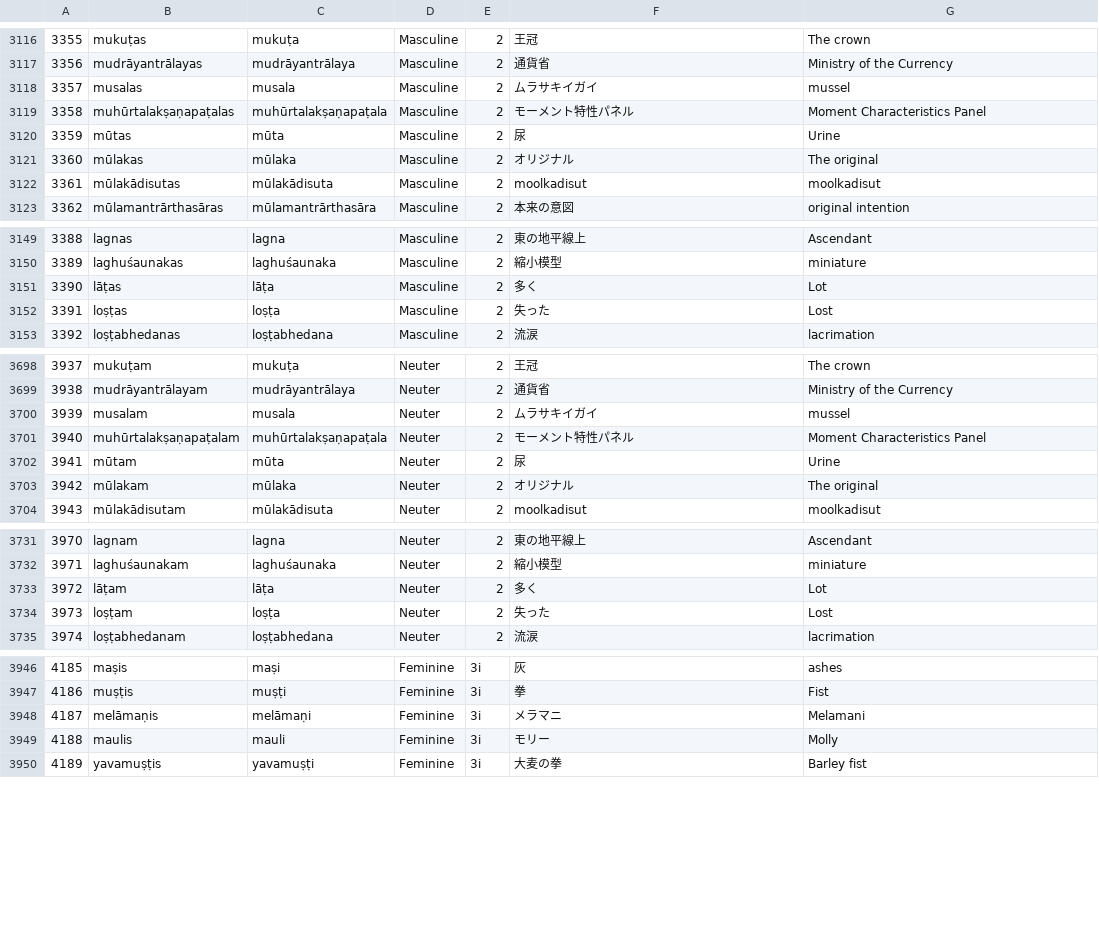
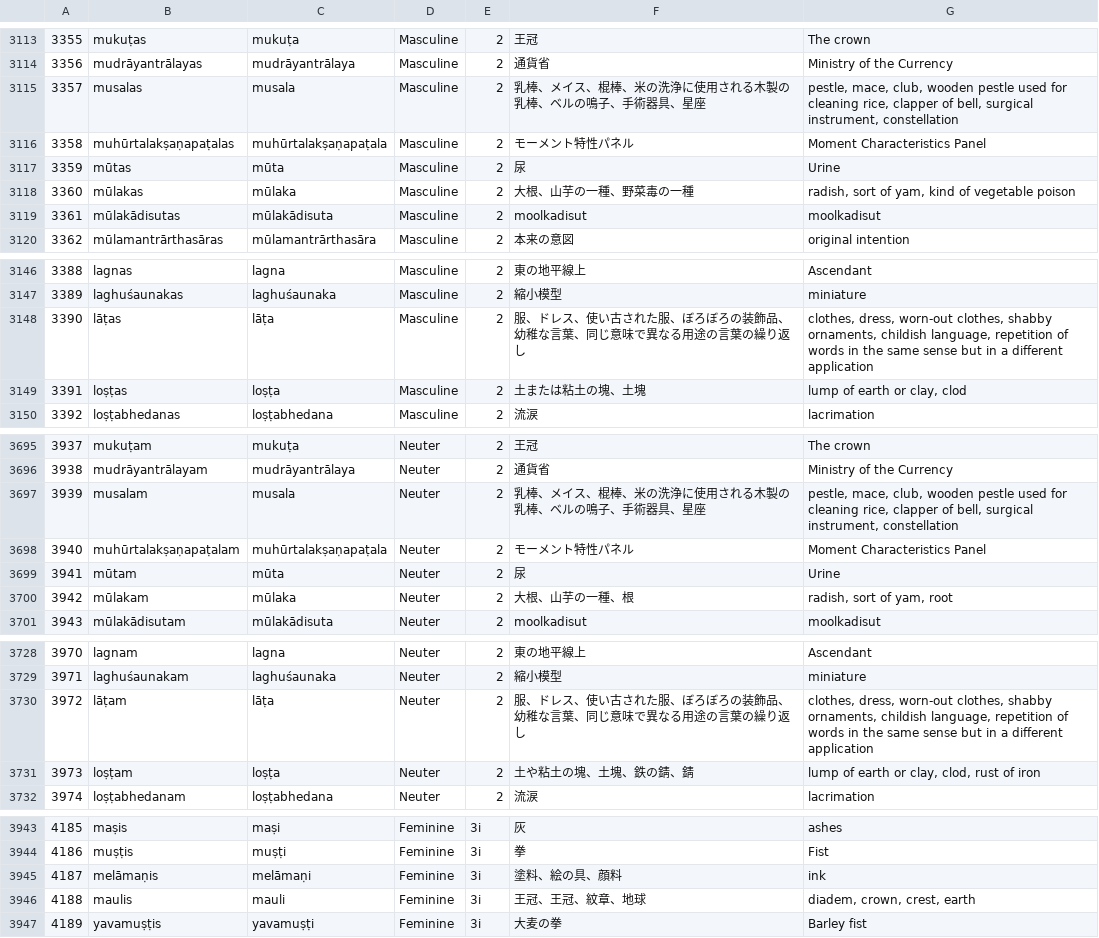
Before and after one commit to Anarcho-Hacktivist-JP/indoeuropean_dictionary, a CSV file: 起動方法・参考サイト/DB/noun_sanskrit.csv, drawn as a sheet; only a part is shown, gaps mark what is left out; the diff covers the shown part only.

```diff
--- a/起動方法・参考サイト/DB/noun_sanskrit.csv
+++ b/起動方法・参考サイト/DB/noun_sanskrit.csv
@@ -3117,6 +3114,6 @@
 "3356","mudrāyantrālayas","mudrāyantrālaya","Masculine","2","通貨省","Ministry of the Currency"
-"3357","musalas","musala","Masculine","2","ムラサキイガイ","mussel"
+"3357","musalas","musala","Masculine","2","乳棒、メイス、棍棒、米の洗浄に使用される木製の乳棒、ベルの鳴子、手術器具、星座","pestle, mace, club, wooden pestle used for cleaning rice, clapper of bell, surgical instrument, constellation "
 "3358","muhūrtalakṣaṇapaṭalas","muhūrtalakṣaṇapaṭala","Masculine","2","モーメント特性パネル","Moment Characteristics Panel"
 "3359","mūtas","mūta","Masculine","2","尿","Urine"
-"3360","mūlakas","mūlaka","Masculine","2","オリジナル","The original"
+"3360","mūlakas","mūlaka","Masculine","2","大根、山芋の一種、野菜毒の一種","radish, sort of yam, kind of vegetable poison"
 "3361","mūlakādisutas","mūlakādisuta","Masculine","2","moolkadisut","moolkadisut"
@@ -3150,4 +3147,4 @@
 "3389","laghuśaunakas","laghuśaunaka","Masculine","2","縮小模型","miniature"
-"3390","lāṭas","lāṭa","Masculine","2","多く","Lot"
-"3391","loṣṭas","loṣṭa","Masculine","2","失った","Lost"
+"3390","lāṭas","lāṭa","Masculine","2","服、ドレス、使い古された服、ぼろぼろの装飾品、幼稚な言葉、同じ意味で異なる用途の言葉の繰り返し","clothes, dress, worn-out clothes, shabby ornaments, childish language, repetition of words in the same sense but in a different application"
+"3391","loṣṭas","loṣṭa","Masculine","2","土または粘土の塊、土塊","lump of earth or clay, clod"
 "3392","loṣṭabhedanas","loṣṭabhedana","Masculine","2","流涙","lacrimation"
@@ -3699,6 +3696,6 @@
 "3938","mudrāyantrālayam","mudrāyantrālaya","Neuter","2","通貨省","Ministry of the Currency"
-"3939","musalam","musala","Neuter","2","ムラサキイガイ","mussel"
+"3939","musalam","musala","Neuter","2","乳棒、メイス、棍棒、米の洗浄に使用される木製の乳棒、ベルの鳴子、手術器具、星座","pestle, mace, club, wooden pestle used for cleaning rice, clapper of bell, surgical instrument, constellation "
 "3940","muhūrtalakṣaṇapaṭalam","muhūrtalakṣaṇapaṭala","Neuter","2","モーメント特性パネル","Moment Characteristics Panel"
 "3941","mūtam","mūta","Neuter","2","尿","Urine"
-"3942","mūlakam","mūlaka","Neuter","2","オリジナル","The original"
+"3942","mūlakam","mūlaka","Neuter","2","大根、山芋の一種、根","radish, sort of yam, root"
 "3943","mūlakādisutam","mūlakādisuta","Neuter","2","moolkadisut","moolkadisut"
@@ -3732,4 +3729,4 @@
 "3971","laghuśaunakam","laghuśaunaka","Neuter","2","縮小模型","miniature"
-"3972","lāṭam","lāṭa","Neuter","2","多く","Lot"
-"3973","loṣṭam","loṣṭa","Neuter","2","失った","Lost"
+"3972","lāṭam","lāṭa","Neuter","2","服、ドレス、使い古された服、ぼろぼろの装飾品、幼稚な言葉、同じ意味で異なる用途の言葉の繰り返し","clothes, dress, worn-out clothes, shabby ornaments, childish language, repetition of words in the same sense but in a different application"
+"3973","loṣṭam","loṣṭa","Neuter","2","土や粘土の塊、土塊、鉄の錆、錆","lump of earth or clay, clod, rust of iron "
 "3974","loṣṭabhedanam","loṣṭabhedana","Neuter","2","流涙","lacrimation"
@@ -3947,4 +3944,4 @@
 "4186","muṣṭis","muṣṭi","Feminine","3i","拳","Fist"
-"4187","melāmaṇis","melāmaṇi","Feminine","3i","メラマニ","Melamani"
-"4188","maulis","mauli","Feminine","3i","モリー","Molly"
+"4187","melāmaṇis","melāmaṇi","Feminine","3i","塗料、絵の具、顔料","ink"
+"4188","maulis","mauli","Feminine","3i","王冠、王冠、紋章、地球","diadem, crown, crest, earth"
 "4189","yavamuṣṭis","yavamuṣṭi","Feminine","3i","大麦の拳","Barley fist"
```
Also changed, not shown: 5 removed rows and 45 edited cells elsewhere in this file, 起動方法・参考サイト/DB/adjective_sanskrit.csv, 起動方法・参考サイト/wiktionary/suffix_sanskrit.csv, 35 other files.
